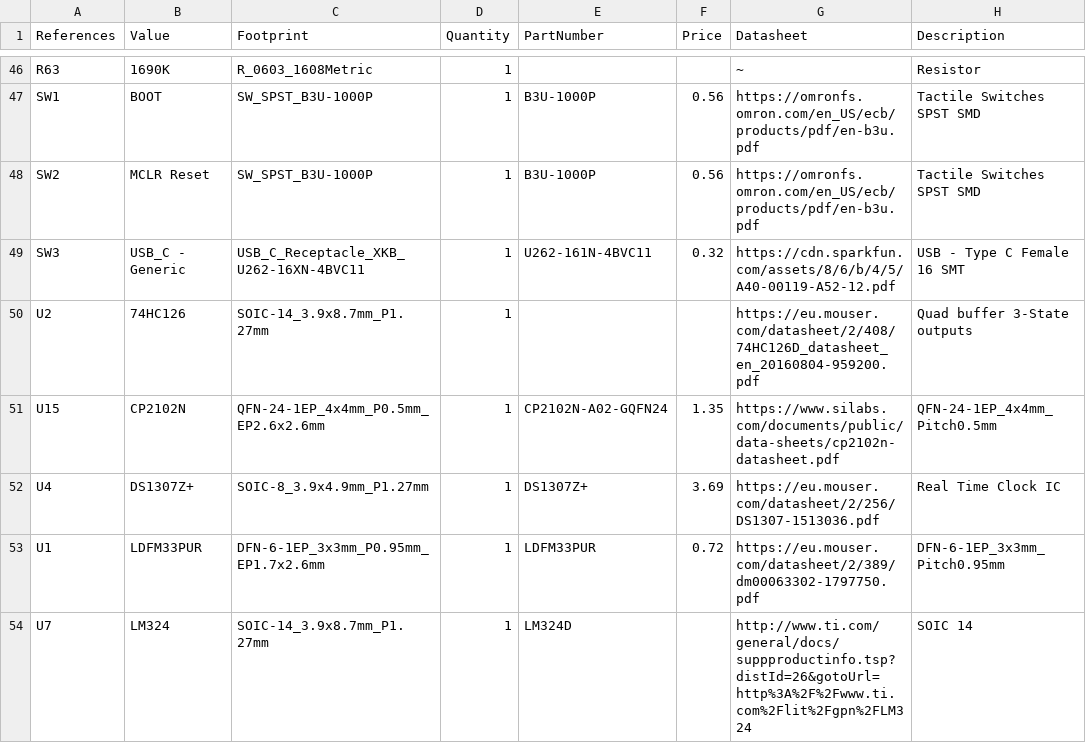
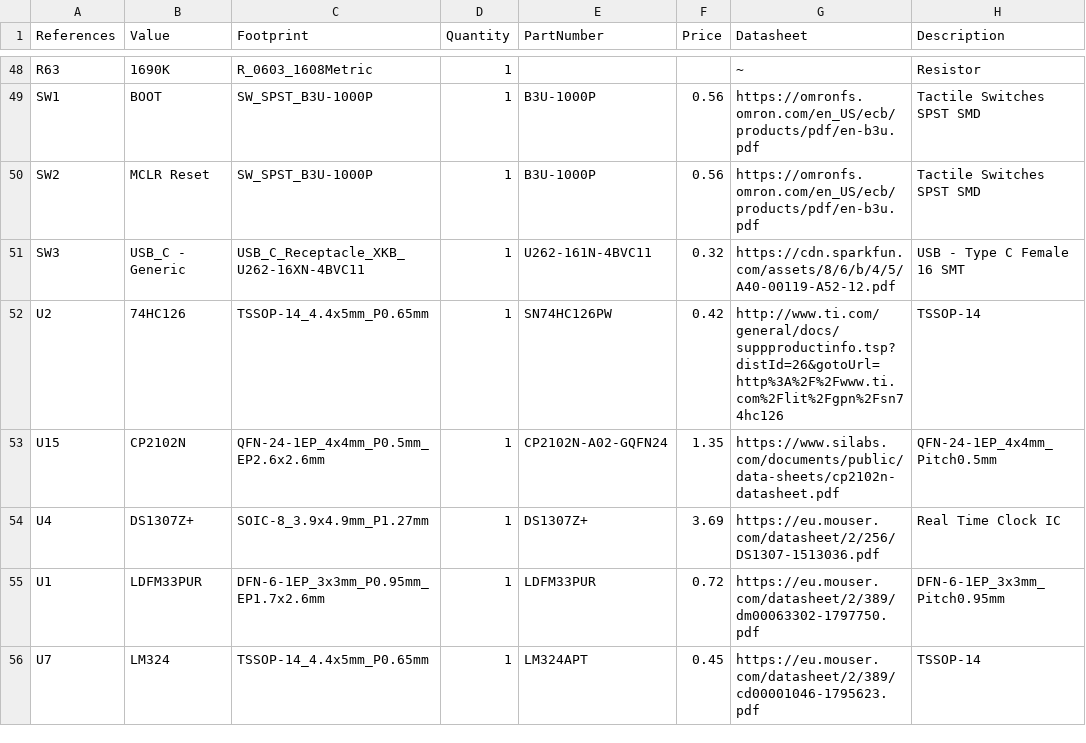
Before and after one commit to fossasia/pslab-hardware, a CSV file: docs/components/BillOfMaterials.csv, drawn as a sheet; only a part is shown, gaps mark what is left out; the diff covers the shown part only.

```diff
--- a/docs/components/BillOfMaterials.csv
+++ b/docs/components/BillOfMaterials.csv
@@ -49,3 +51,3 @@ SW2,MCLR Reset,SW_SPST_B3U-1000P,1,B3U-1000P,0.56,https://omronfs.omron.com/en_U
 SW3,USB_C - Generic,USB_C_Receptacle_XKB_U262-16XN-4BVC11,1,U262-161N-4BVC11,0.32,https://cdn.sparkfun.com/assets/8/6/b/4/5/A40-00119-A52-12.pdf,USB - Type C Female 16 SMT
-U2,74HC126,SOIC-14_3.9x8.7mm_P1.27mm,1,,,https://eu.mouser.com/datasheet/2/408/74HC126D_datasheet_en_20160804-959200.pdf,Quad buffer 3-State outputs
+U2,74HC126,TSSOP-14_4.4x5mm_P0.65mm,1,SN74HC126PW,0.42,http://www.ti.com/general/docs/suppproductinfo.tsp?distId=26&gotoUrl=http%3A%2F%2Fwww.ti.com%2Flit%2Fgpn%2Fsn74hc126,TSSOP-14
 U15,CP2102N,QFN-24-1EP_4x4mm_P0.5mm_EP2.6x2.6mm,1,CP2102N-A02-GQFN24,1.35,https://www.silabs.com/documents/public/data-sheets/cp2102n-datasheet.pdf,QFN-24-1EP_4x4mm_Pitch0.5mm
@@ -53,2 +55,2 @@ U4,DS1307Z+,SOIC-8_3.9x4.9mm_P1.27mm,1,DS1307Z+,3.69,https://eu.mouser.com/datas
 U1,LDFM33PUR,DFN-6-1EP_3x3mm_P0.95mm_EP1.7x2.6mm,1,LDFM33PUR,0.72,https://eu.mouser.com/datasheet/2/389/dm00063302-1797750.pdf,DFN-6-1EP_3x3mm_Pitch0.95mm
-U7,LM324,SOIC-14_3.9x8.7mm_P1.27mm,1,LM324D,,http://www.ti.com/general/docs/suppproductinfo.tsp?distId=26&gotoUrl=http%3A%2F%2Fwww.ti.com%2Flit%2Fgpn%2FLM324,SOIC 14
+U7,LM324,TSSOP-14_4.4x5mm_P0.65mm,1,LM324APT,0.45,https://eu.mouser.com/datasheet/2/389/cd00001046-1795623.pdf,TSSOP-14
```
Also changed, not shown: 2 added rows and 25 edited cells elsewhere in this file, docs/position_files/PositionFile.csv, 18 other files.
